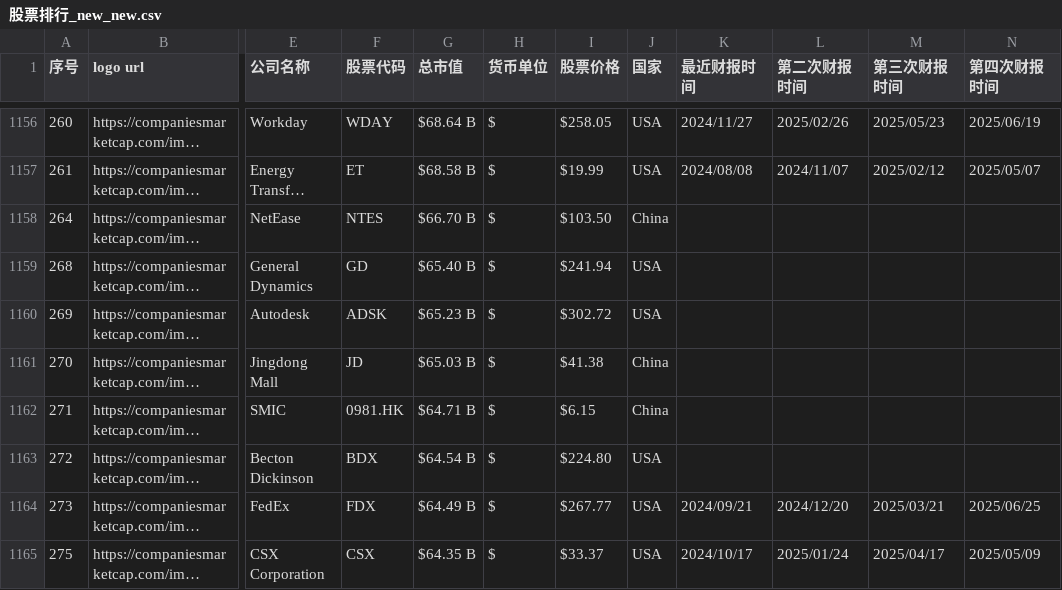
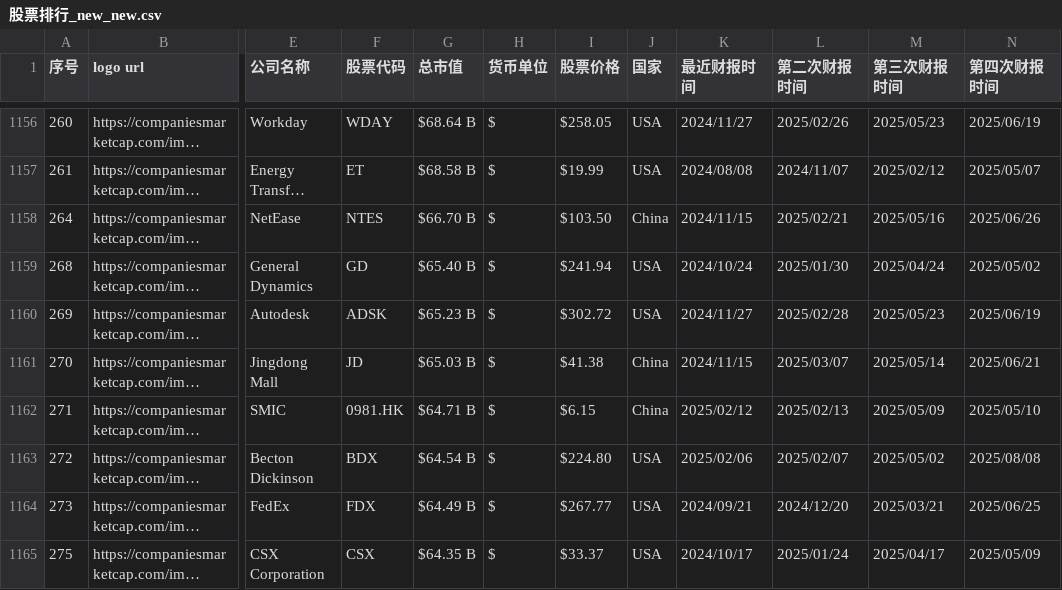
Before and after one commit to penouc/finance-calendar, a CSV file: stock_list/股票排行_new_new.csv, drawn as a sheet; only a part is shown, gaps mark what is left out; long unchanged cells end in …; the diff names each change by its address in the sheet, - before the commit and + after, or states it on an @@ line.

Commit message:
Update earnings data (2025-09-29)

```diff
--- a/stock_list/股票排行_new_new.csv
+++ b/stock_list/股票排行_new_new.csv
-K1158 (最近财报时间): (empty)
+K1158 (最近财报时间): 2024/11/15
-L1158 (第二次财报时间): (empty)
+L1158 (第二次财报时间): 2025/02/21
-M1158 (第三次财报时间): (empty)
+M1158 (第三次财报时间): 2025/05/16
-N1158 (第四次财报时间): (empty)
+N1158 (第四次财报时间): 2025/06/26
-K1159 (最近财报时间): (empty)
+K1159 (最近财报时间): 2024/10/24
-L1159 (第二次财报时间): (empty)
+L1159 (第二次财报时间): 2025/01/30
-M1159 (第三次财报时间): (empty)
+M1159 (第三次财报时间): 2025/04/24
-N1159 (第四次财报时间): (empty)
+N1159 (第四次财报时间): 2025/05/02
-K1160 (最近财报时间): (empty)
+K1160 (最近财报时间): 2024/11/27
-L1160 (第二次财报时间): (empty)
+L1160 (第二次财报时间): 2025/02/28
-M1160 (第三次财报时间): (empty)
+M1160 (第三次财报时间): 2025/05/23
-N1160 (第四次财报时间): (empty)
+N1160 (第四次财报时间): 2025/06/19
-K1161 (最近财报时间): (empty)
+K1161 (最近财报时间): 2024/11/15
-L1161 (第二次财报时间): (empty)
+L1161 (第二次财报时间): 2025/03/07
-M1161 (第三次财报时间): (empty)
+M1161 (第三次财报时间): 2025/05/14
-N1161 (第四次财报时间): (empty)
+N1161 (第四次财报时间): 2025/06/21
-K1162 (最近财报时间): (empty)
+K1162 (最近财报时间): 2025/02/12
-L1162 (第二次财报时间): (empty)
+L1162 (第二次财报时间): 2025/02/13
-M1162 (第三次财报时间): (empty)
+M1162 (第三次财报时间): 2025/05/09
-N1162 (第四次财报时间): (empty)
+N1162 (第四次财报时间): 2025/05/10
-K1163 (最近财报时间): (empty)
+K1163 (最近财报时间): 2025/02/06
-L1163 (第二次财报时间): (empty)
+L1163 (第二次财报时间): 2025/02/07
-M1163 (第三次财报时间): (empty)
+M1163 (第三次财报时间): 2025/05/02
-N1163 (第四次财报时间): (empty)
+N1163 (第四次财报时间): 2025/08/08
```
